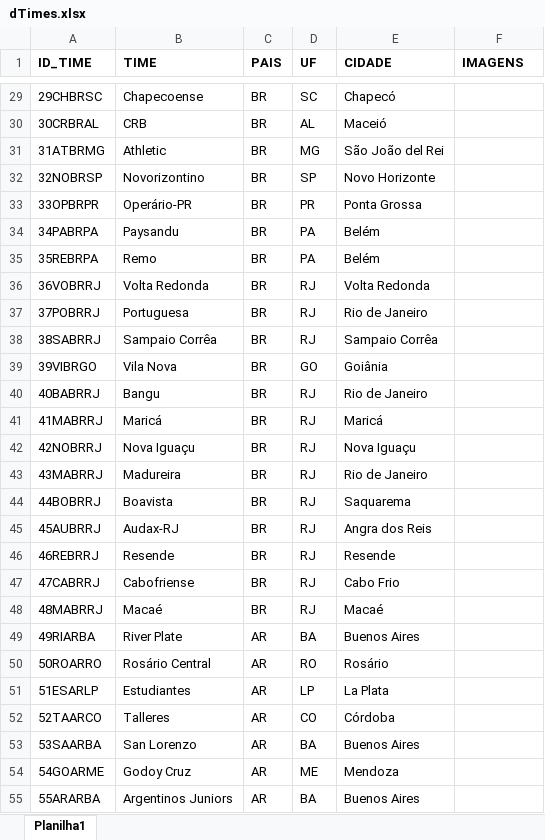
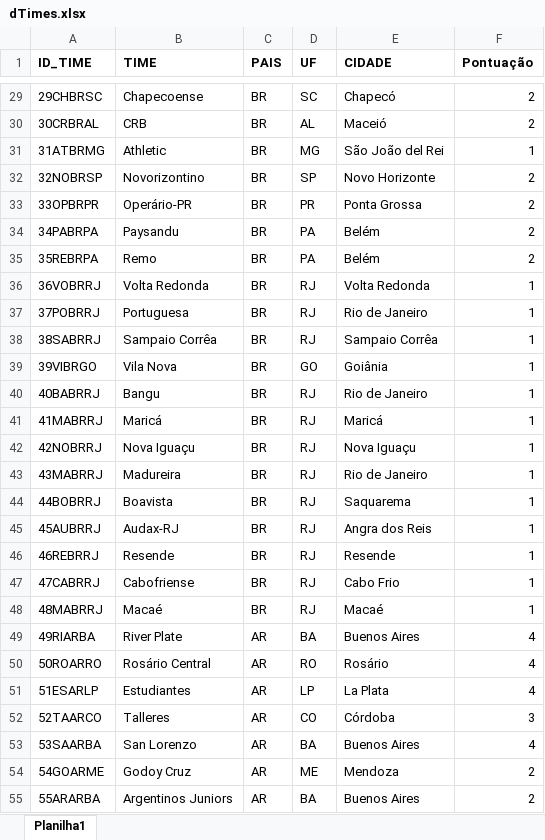
Before and after one commit to phag-98/dash-ticket, an Excel workbook: dTimes.xlsx, sheet Planilha1, drawn as a sheet; only a part is shown, gaps mark what is left out; values as stored, in another font and other column widths than the file's, no borders; the diff covers the shown part only; the diff names each change by its address in the sheet, - before the commit and + after, or states it on an @@ line.

```diff
--- a/dTimes.xlsx (sheet Planilha1)
+++ b/dTimes.xlsx (sheet Planilha1)
-F1: IMAGENS
+F1: Pontuação
-F29:F30 (Pontuação): (empty)
+F29:F30 (Pontuação): 2
-F31 (Pontuação): (empty)
+F31 (Pontuação): 1
-F32:F35 (Pontuação): (empty)
+F32:F35 (Pontuação): 2
-F36:F48 (Pontuação): (empty)
+F36:F48 (Pontuação): 1
-F49:F51 (Pontuação): (empty)
+F49:F51 (Pontuação): 4
-F52 (Pontuação): (empty)
+F52 (Pontuação): 3
-F53 (Pontuação): (empty)
+F53 (Pontuação): 4
-F54:F55 (Pontuação): (empty)
+F54:F55 (Pontuação): 2
```
Also changed, not shown: 1 added row, 95 edited cells and cell formats elsewhere in this sheet, fFacial.xlsx, 6 other files.
